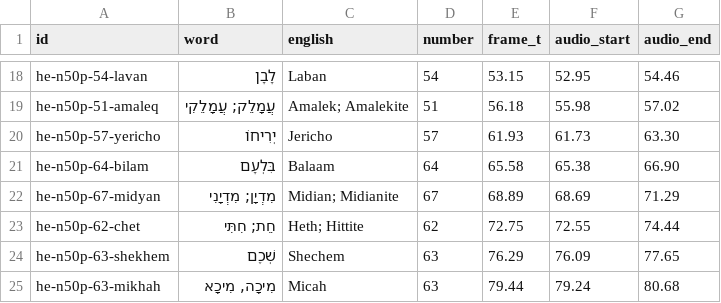
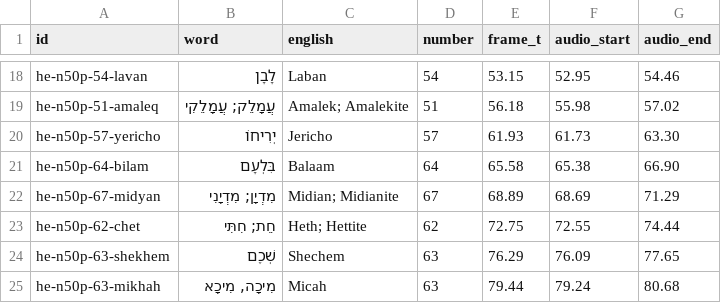
Before and after one commit to wemiprog/ankisets, a CSV file: biblehebrew/config/video35.csv, drawn as a sheet; only a part is shown, gaps mark what is left out.

```diff
--- a/biblehebrew/config/video35.csv
+++ b/biblehebrew/config/video35.csv
@@ -22,3 +22,3 @@ he-n50p-64-bilam,בִּלְעָם,Balaam,64,65.58,65.38,66.90
 he-n50p-67-midyan,מִדְיָן; מִדְיָנִי,Midian; Midianite,67,68.89,68.69,71.29
-he-n50p-62-chet,חֵת; חִתִּי,Heth; Hittite,62,72.75,72.55,74.44
+he-n50p-62-chet,חֵת; חִתִּי,Heth; Hettite,62,72.75,72.55,74.44
 he-n50p-63-shekhem,שְׁכֶם,Shechem,63,76.29,76.09,77.65
```
Also changed, not shown: 22 other files.
